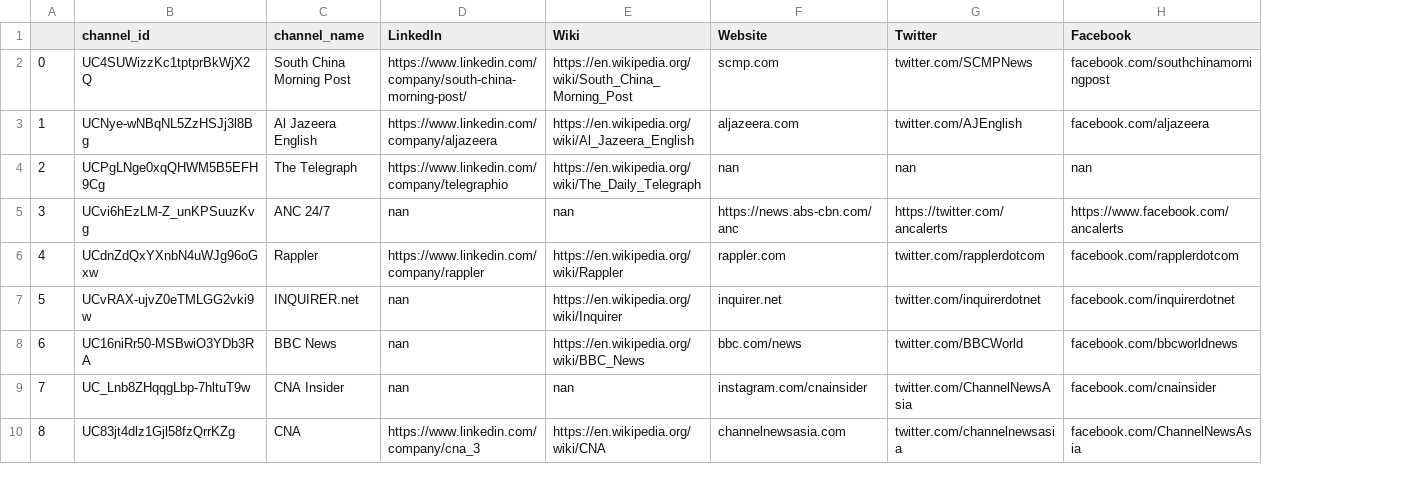
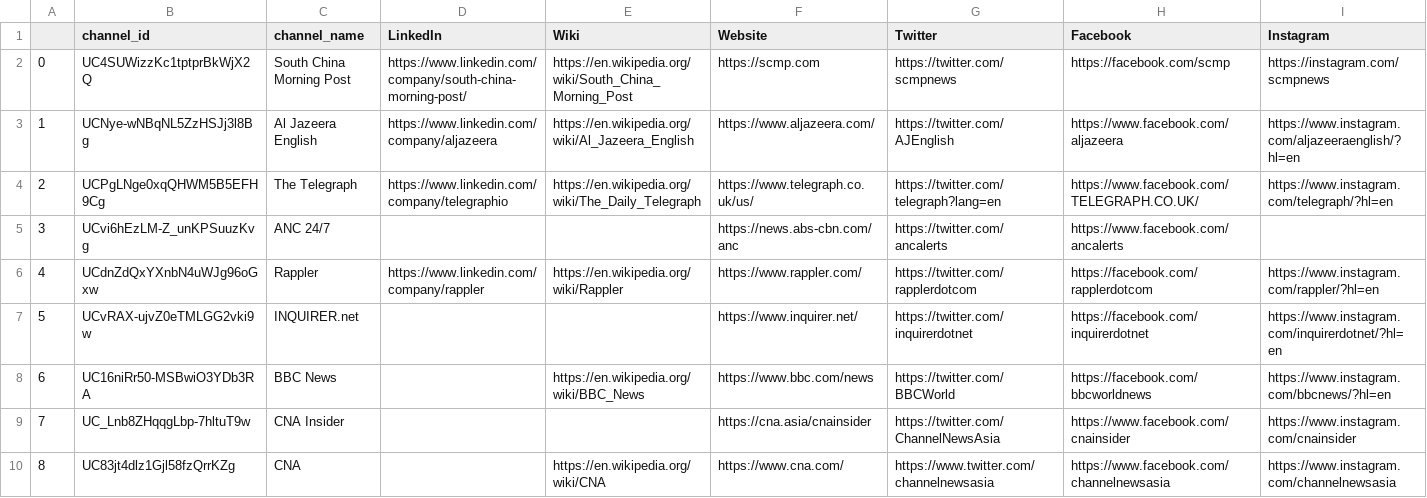
Before and after one commit to R3NZ3L/TruthfulSearch, a CSV file: datasets/covid_philippines/source_links.csv, drawn as a sheet; only a part is shown; the diff covers the shown part only; the diff names each change by its address in the sheet, - before the commit and + after, or states it on an @@ line.

```diff
--- a/datasets/covid_philippines/source_links.csv
+++ b/datasets/covid_philippines/source_links.csv
+column I (Instagram), rows 2-10: https://instagram.com/scmpnews | https://www.instagram.com/aljazeeraenglish/?hl=en | https://www.instagram.com/telegraph/?hl=en |  | https://www.instagram.com/rappler/?hl=en | https://www.instagram.com/inquirerdotnet/?hl=en | https://www.instagram.com/bbcnews/?hl=en | https://www.instagram.com/cnainsider | https://www.instagram.com/channelnewsasia
-F2 (Website): scmp.com
+F2 (Website): https://scmp.com
-G2 (Twitter): twitter.com/SCMPNews
+G2 (Twitter): https://twitter.com/scmpnews
-H2 (Facebook): facebook.com/southchinamorningpost
+H2 (Facebook): https://facebook.com/scmp
-F3 (Website): aljazeera.com
+F3 (Website): https://www.aljazeera.com/
-G3 (Twitter): twitter.com/AJEnglish
+G3 (Twitter): https://twitter.com/AJEnglish
-H3 (Facebook): facebook.com/aljazeera
+H3 (Facebook): https://www.facebook.com/aljazeera
-F4 (Website): nan
+F4 (Website): https://www.telegraph.co.uk/us/
-G4 (Twitter): nan
+G4 (Twitter): https://twitter.com/telegraph?lang=en
-H4 (Facebook): nan
+H4 (Facebook): https://www.facebook.com/TELEGRAPH.CO.UK/
-D5 (LinkedIn): nan
+D5 (LinkedIn): (empty)
-E5 (Wiki): nan
+E5 (Wiki): (empty)
-F6 (Website): rappler.com
+F6 (Website): https://www.rappler.com/
-G6 (Twitter): twitter.com/rapplerdotcom
+G6 (Twitter): https://twitter.com/rapplerdotcom
-H6 (Facebook): facebook.com/rapplerdotcom
+H6 (Facebook): https://facebook.com/rapplerdotcom
-D7:D9 (LinkedIn): nan
+D7:D9 (LinkedIn): (empty)
-E7 (Wiki): https://en.wikipedia.org/wiki/Inquirer
+E7 (Wiki): (empty)
-F7 (Website): inquirer.net
+F7 (Website): https://www.inquirer.net/
-G7 (Twitter): twitter.com/inquirerdotnet
+G7 (Twitter): https://twitter.com/inquirerdotnet
-H7 (Facebook): facebook.com/inquirerdotnet
+H7 (Facebook): https://facebook.com/inquirerdotnet
-F8 (Website): bbc.com/news
+F8 (Website): https://www.bbc.com/news
-G8 (Twitter): twitter.com/BBCWorld
+G8 (Twitter): https://twitter.com/BBCWorld
-H8 (Facebook): facebook.com/bbcworldnews
+H8 (Facebook): https://facebook.com/bbcworldnews
-E9 (Wiki): nan
+E9 (Wiki): (empty)
-F9 (Website): instagram.com/cnainsider
+F9 (Website): https://cna.asia/cnainsider
-G9 (Twitter): twitter.com/ChannelNewsAsia
+G9 (Twitter): https://twitter.com/ChannelNewsAsia
-H9 (Facebook): facebook.com/cnainsider
+H9 (Facebook): https://www.facebook.com/cnainsider
-D10 (LinkedIn): https://www.linkedin.com/company/cna_3
+D10 (LinkedIn): (empty)
-F10 (Website): channelnewsasia.com
+F10 (Website): https://www.cna.com/
-G10 (Twitter): twitter.com/channelnewsasia
+G10 (Twitter): https://www.twitter.com/channelnewsasia
-H10 (Facebook): facebook.com/ChannelNewsAsia
+H10 (Facebook): https://www.facebook.com/channelnewsasia
```
Also changed, not shown: 113 edited cells elsewhere in this file, datasets/covid_philippines/source_check.csv, datasets/covid_vaccine/source_check.csv, 7 other files.
